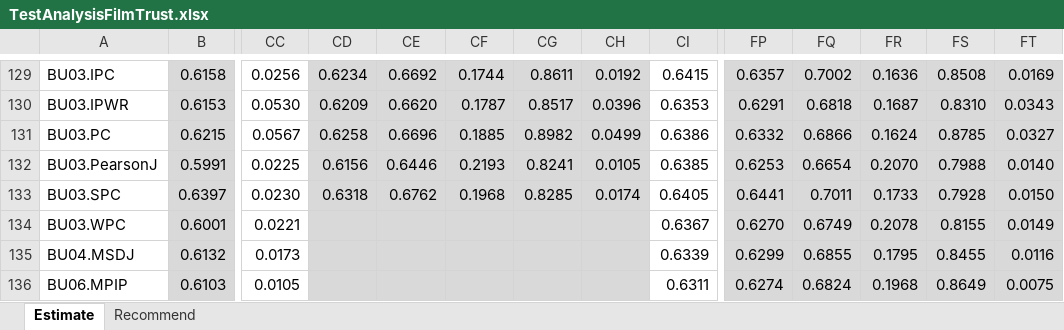
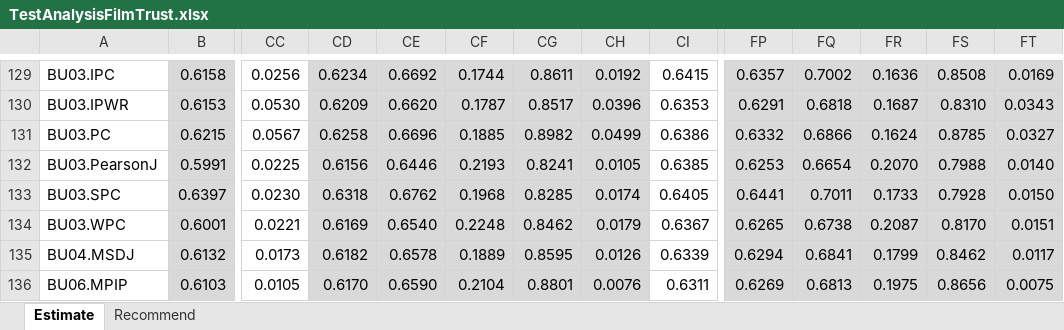
Before and after one commit to locnguyenacademic/sim, an Excel workbook: 4_testing/neighborcf/filmtrust/2022.05.19-big/TestAnalysisFilmTrust.xlsx, sheet Estimate, drawn as a sheet; only a part is shown, gaps mark what is left out; values as stored, in another font and other column widths than the file's, no borders; the diff covers the shown part only; the diff names each change by its address in the sheet, - before the commit and + after, or states it on an @@ line.

```diff
--- a/4_testing/neighborcf/filmtrust/2022.05.19-big/TestAnalysisFilmTrust.xlsx (sheet Estimate)
+++ b/4_testing/neighborcf/filmtrust/2022.05.19-big/TestAnalysisFilmTrust.xlsx (sheet Estimate)
-CD134: (empty)
+CD134: 0.6169
-CE134: (empty)
+CE134: 0.6540
-CF134: (empty)
+CF134: 0.2248
-CG134: (empty)
+CG134: 0.8462
-CH134: (empty)
+CH134: 0.0179
-FP134: 0.6270
+FP134: 0.6265
-FQ134: 0.6749
+FQ134: 0.6738
-FR134: 0.2078
+FR134: 0.2087
-FS134: 0.8155
+FS134: 0.8170
-FT134: 0.0149
+FT134: 0.0151
-CD135: (empty)
+CD135: 0.6182
-CE135: (empty)
+CE135: 0.6578
-CF135: (empty)
+CF135: 0.1889
-CG135: (empty)
+CG135: 0.8595
-CH135: (empty)
+CH135: 0.0126
-FP135: 0.6299
+FP135: 0.6294
-FQ135: 0.6855
+FQ135: 0.6841
-FR135: 0.1795
+FR135: 0.1799
-FS135: 0.8455
+FS135: 0.8462
-FT135: 0.0116
+FT135: 0.0117
-CD136: (empty)
+CD136: 0.6170
-CE136: (empty)
+CE136: 0.6590
-CF136: (empty)
+CF136: 0.2104
-CG136: (empty)
+CG136: 0.8801
-CH136: (empty)
+CH136: 0.0076
-FP136: 0.6274
+FP136: 0.6269
-FQ136: 0.6824
+FQ136: 0.6813
-FR136: 0.1968
+FR136: 0.1975
-FS136: 0.8649
+FS136: 0.8656
```
Also changed, not shown: 1075 edited cells elsewhere in this sheet, sheet Recommend.
